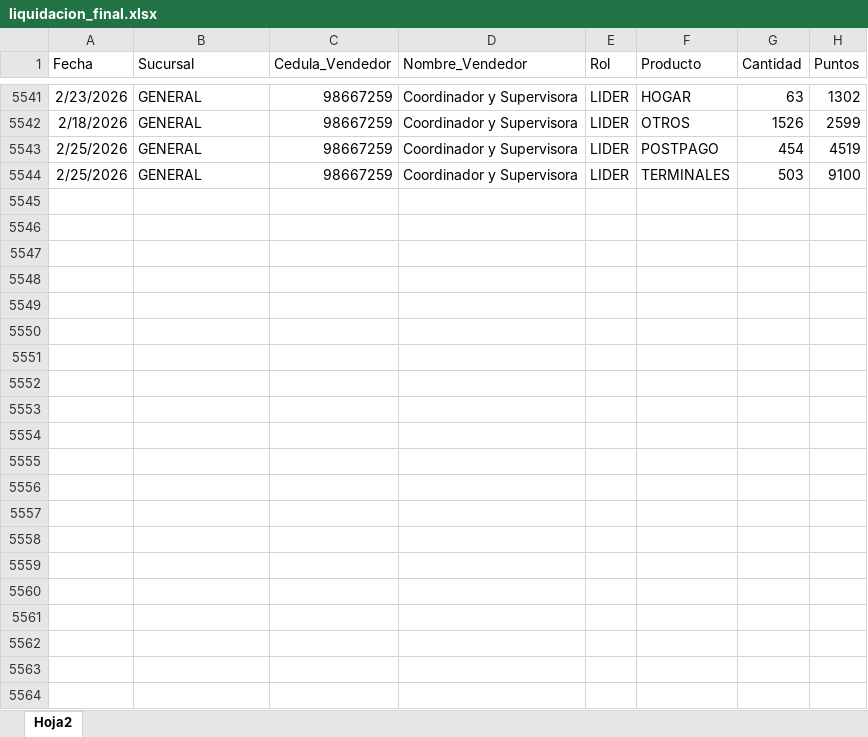
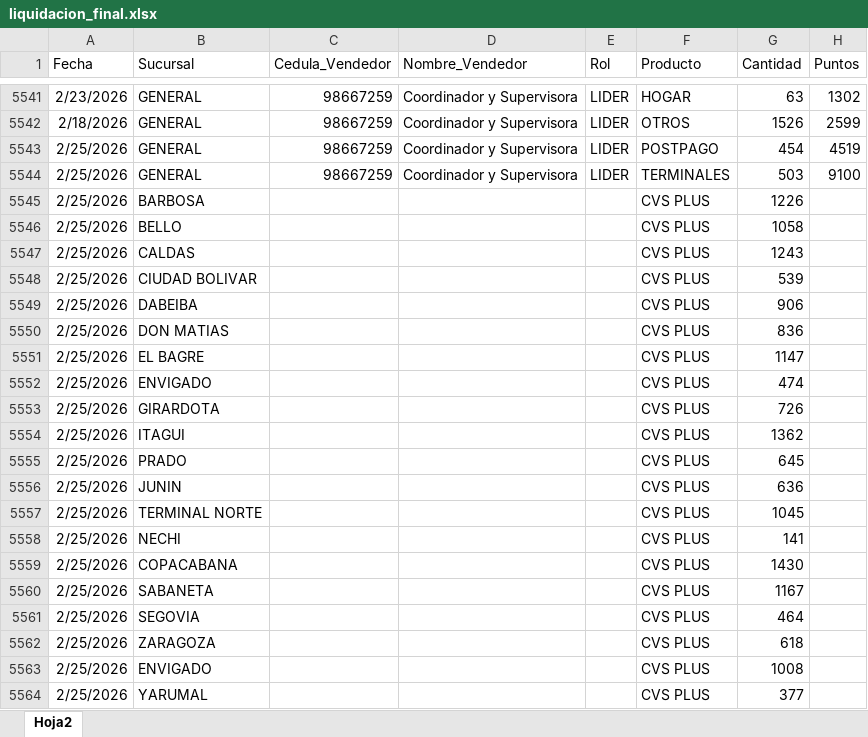
Before and after one commit to Paolam1903/CierreCVS2026, an Excel workbook: data/liquidacion_final.xlsx, sheet Hoja2, drawn as a sheet; only a part is shown, gaps mark what is left out; values as stored, in another font and other column widths than the file's, no borders; the diff names each change by its address in the sheet, - before the commit and + after, or states it on an @@ line.

Commit message:
Add files via upload

```diff
--- a/data/liquidacion_final.xlsx (sheet Hoja2)
+++ b/data/liquidacion_final.xlsx (sheet Hoja2)
+row 5545: 2/25/2026 | BARBOSA |  |  |  | CVS PLUS | 1226
+row 5546: 2/25/2026 | BELLO |  |  |  | CVS PLUS | 1058
+row 5547: 2/25/2026 | CALDAS |  |  |  | CVS PLUS | 1243
+row 5548: 2/25/2026 | CIUDAD BOLIVAR |  |  |  | CVS PLUS | 539
+row 5549: 2/25/2026 | DABEIBA |  |  |  | CVS PLUS | 906
+row 5550: 2/25/2026 | DON MATIAS |  |  |  | CVS PLUS | 836
+row 5551: 2/25/2026 | EL BAGRE |  |  |  | CVS PLUS | 1147
+row 5552: 2/25/2026 | ENVIGADO |  |  |  | CVS PLUS | 474
+row 5553: 2/25/2026 | GIRARDOTA |  |  |  | CVS PLUS | 726
+row 5554: 2/25/2026 | ITAGUI |  |  |  | CVS PLUS | 1362
+row 5555: 2/25/2026 | PRADO |  |  |  | CVS PLUS | 645
+row 5556: 2/25/2026 | JUNIN |  |  |  | CVS PLUS | 636
+row 5557: 2/25/2026 | TERMINAL NORTE |  |  |  | CVS PLUS | 1045
+row 5558: 2/25/2026 | NECHI |  |  |  | CVS PLUS | 141
+row 5559: 2/25/2026 | COPACABANA |  |  |  | CVS PLUS | 1430
+row 5560: 2/25/2026 | SABANETA |  |  |  | CVS PLUS | 1167
+row 5561: 2/25/2026 | SEGOVIA |  |  |  | CVS PLUS | 464
+row 5562: 2/25/2026 | ZARAGOZA |  |  |  | CVS PLUS | 618
+row 5563: 2/25/2026 | ENVIGADO |  |  |  | CVS PLUS | 1008
+row 5564: 2/25/2026 | YARUMAL |  |  |  | CVS PLUS | 377
```
